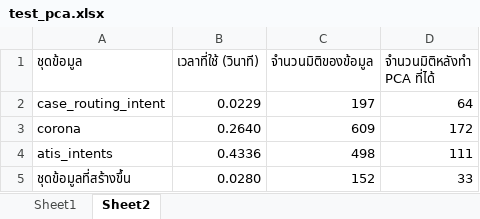
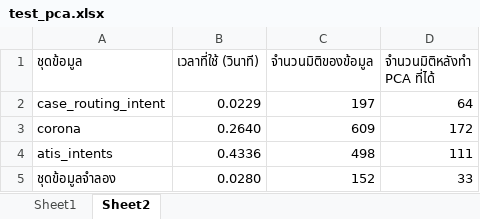
Before and after one commit to Nutthaphol/ComSci-Project, an Excel workbook: stat/test_pca.xlsx, sheet Sheet2, drawn as a sheet; values as stored, in another font and other column widths than the file's, no borders; the diff names each change by its address in the sheet, - before the commit and + after, or states it on an @@ line.

```diff
--- a/stat/test_pca.xlsx (sheet Sheet2)
+++ b/stat/test_pca.xlsx (sheet Sheet2)
-A5 (ชุดข้อมูล): ชุดข้อมูลที่สร้างขึ้น
+A5 (ชุดข้อมูล): ชุดข้อมูลจำลอง
```
Also changed, not shown: sheet Sheet1, 12 other files.
